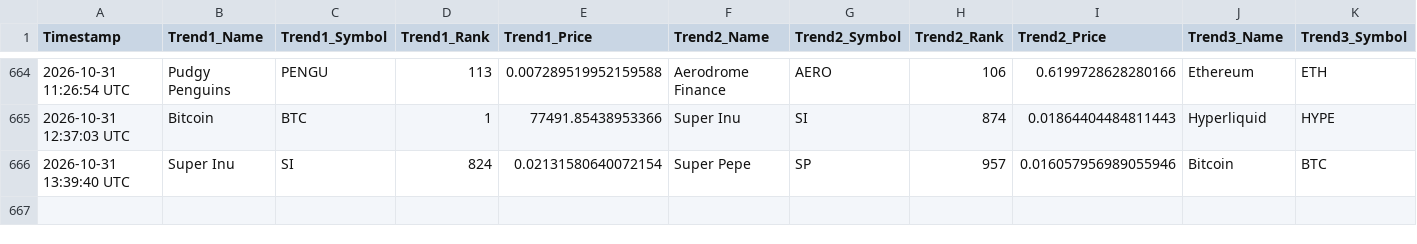
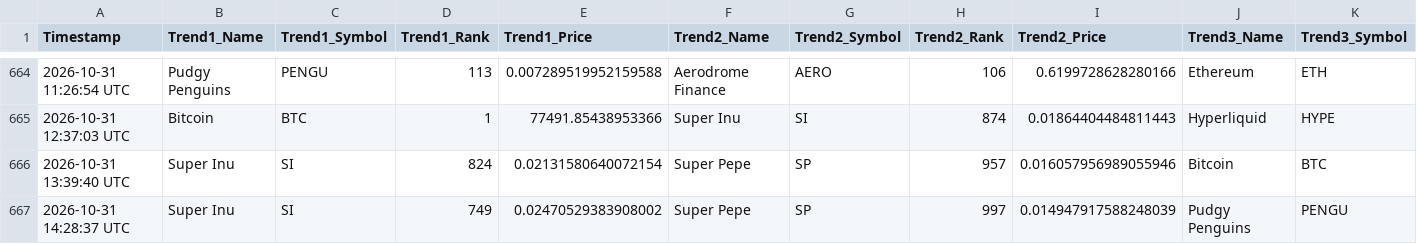
Before and after one commit to ezio-prog/crypto-data-grid, a CSV file: crypto_data_feed.csv, drawn as a sheet; only a part is shown, gaps mark what is left out; rows hold the shown columns only; the diff names each change by its address in the sheet, - before the commit and + after, or states it on an @@ line.

Commit message:
Automated update: Logged data string [skip ci]

```diff
--- a/crypto_data_feed.csv
+++ b/crypto_data_feed.csv
+row 667: 2026-10-31 14:28:37 UTC | Super Inu | SI | 749 | 0.02470529383908002 | Super Pepe | SP | 997 | 0.014947917588248039 | Pudgy Penguins | PENGU
```
